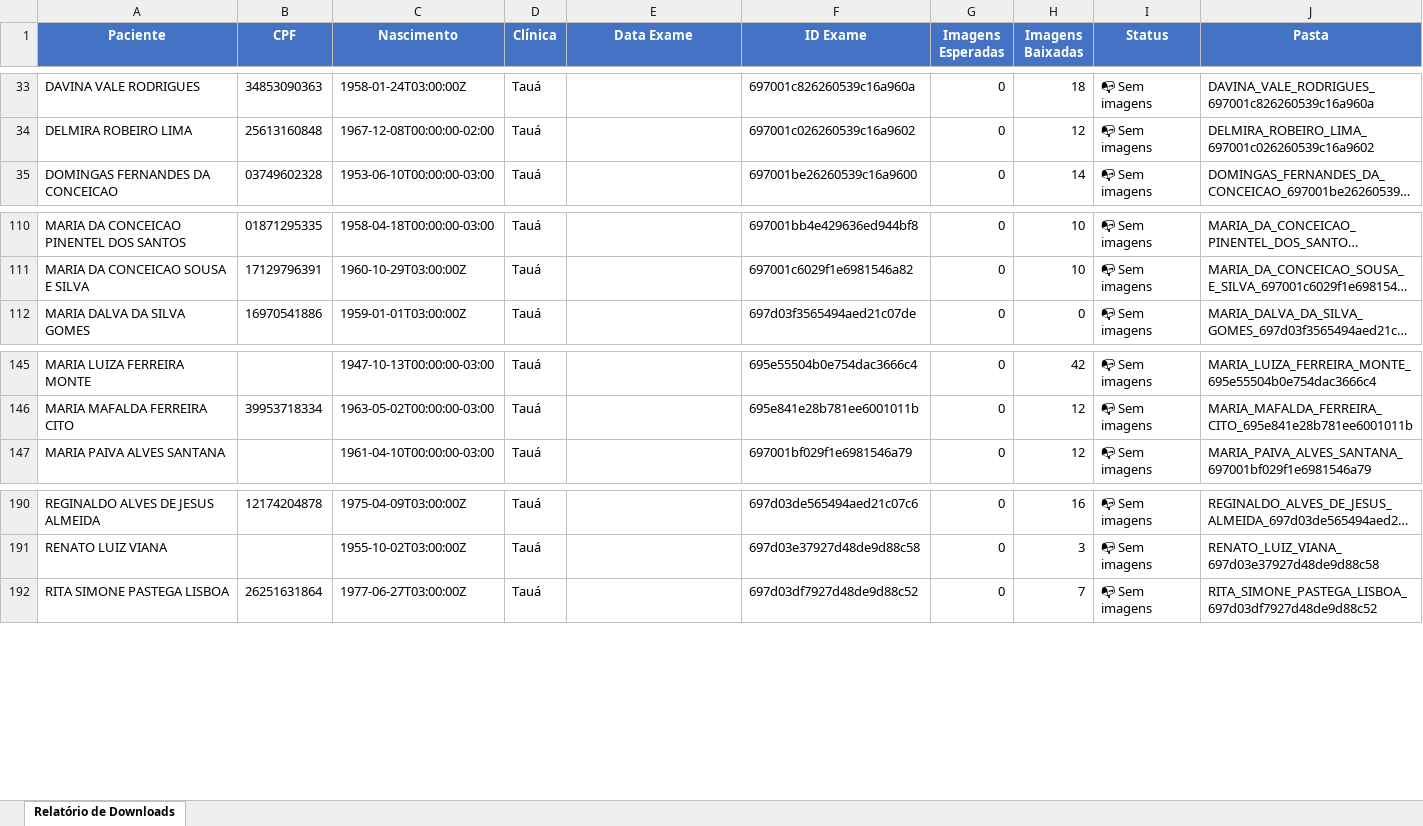
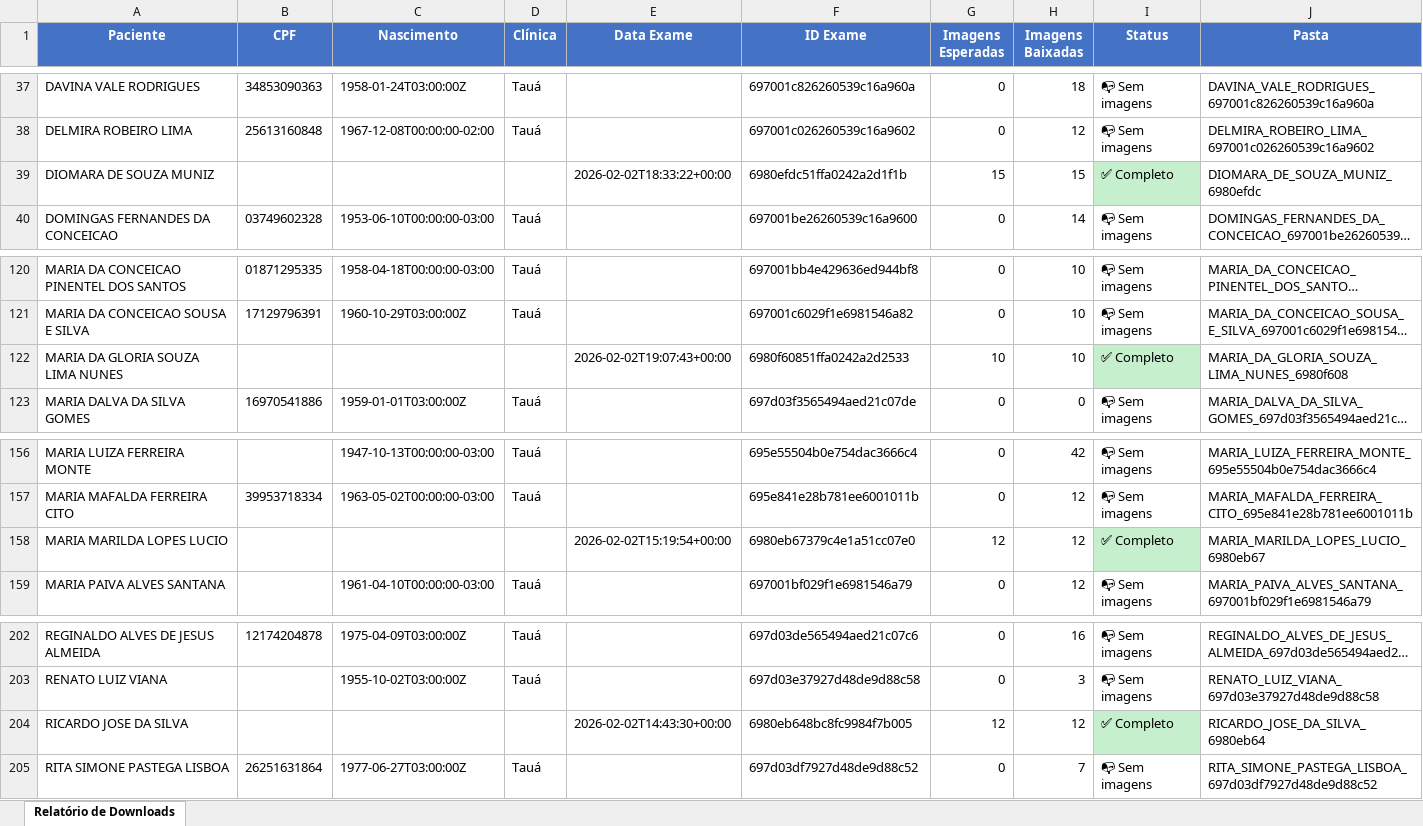
Before and after one commit to WingsAI/NeuroApp, an Excel workbook: relatorio_downloads.xlsx, sheet Relatório de Downloads, drawn as a sheet; only a part is shown, gaps mark what is left out; long unchanged cells end in …; values as stored, in another font and other column widths than the file's, no borders; the diff covers the shown part only; the diff names each change by its address in the sheet, - before the commit and + after, or states it on an @@ line.

```diff
--- a/relatorio_downloads.xlsx (sheet Relatório de Downloads)
+++ b/relatorio_downloads.xlsx (sheet Relatório de Downloads)
+row 39: DIOMARA DE SOUZA MUNIZ |  |  |  | 2026-02-02T18:33:22+00:00 | 6980efdc51ffa0242a2d1f1b | 15 | 15 | ✅ Completo | DIOMARA_DE_SOUZA_MUNIZ_6980efdc
+row 122: MARIA DA GLORIA SOUZA LIMA NUNES |  |  |  | 2026-02-02T19:07:43+00:00 | 6980f60851ffa0242a2d2533 | 10 | 10 | ✅ Completo | MARIA_DA_GLORIA_SOUZA_LIMA_NUNES_6980f608
+row 158: MARIA MARILDA LOPES LUCIO |  |  |  | 2026-02-02T15:19:54+00:00 | 6980eb67379c4e1a51cc07e0 | 12 | 12 | ✅ Completo | MARIA_MARILDA_LOPES_LUCIO_6980eb67
+row 204: RICARDO JOSE DA SILVA |  |  |  | 2026-02-02T14:43:30+00:00 | 6980eb648bc8fc9984f7b005 | 12 | 12 | ✅ Completo | RICARDO_JOSE_DA_SILVA_6980eb64
```
Also changed, not shown: 16 added rows and 2 edited cells elsewhere in this sheet, 2 other files.
